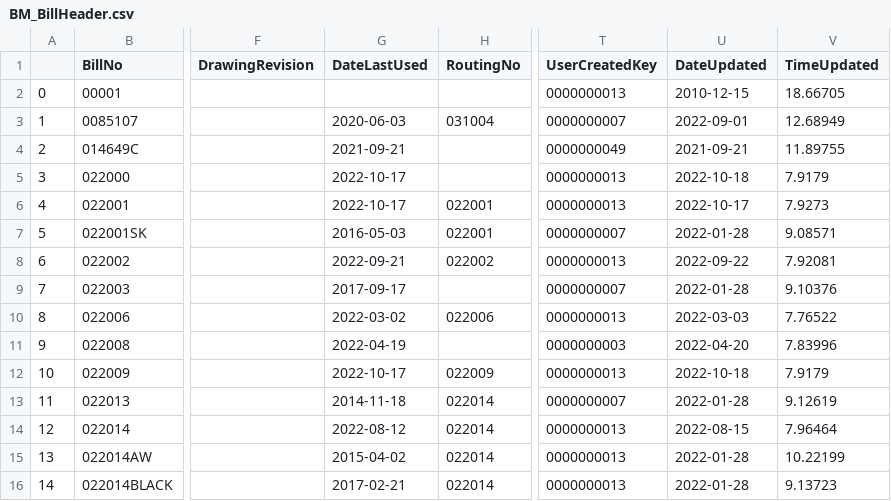
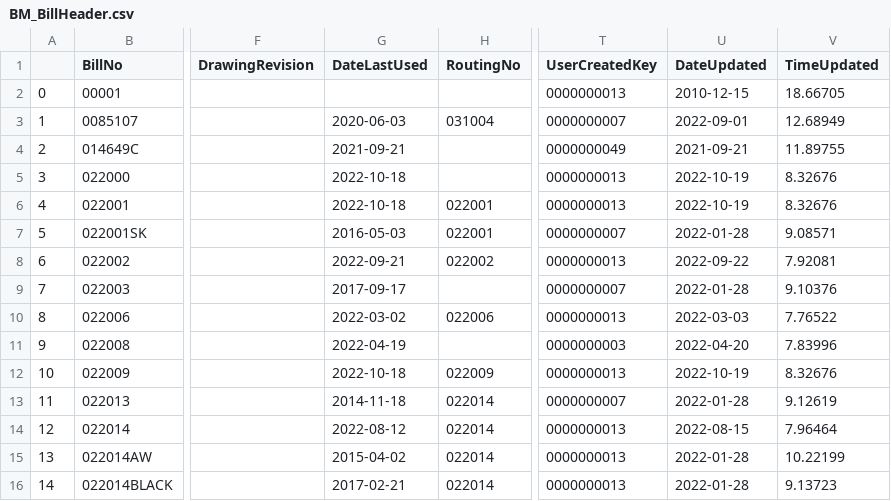
Before and after one commit to ParkerMedlin/kpk-app, a CSV file: db_imports/BM_BillHeader.csv, drawn as a sheet; only a part is shown, gaps mark what is left out; the diff names each change by its address in the sheet, - before the commit and + after, or states it on an @@ line.

```diff
--- a/db_imports/BM_BillHeader.csv
+++ b/db_imports/BM_BillHeader.csv
-G5:G6 (DateLastUsed): 2022-10-17
+G5:G6 (DateLastUsed): 2022-10-18
-U5 (DateUpdated): 2022-10-18
+U5 (DateUpdated): 2022-10-19
-V5 (TimeUpdated): 7.9179
+V5 (TimeUpdated): 8.32676
-U6 (DateUpdated): 2022-10-17
+U6 (DateUpdated): 2022-10-19
-V6 (TimeUpdated): 7.9273
+V6 (TimeUpdated): 8.32676
-G12 (DateLastUsed): 2022-10-17
+G12 (DateLastUsed): 2022-10-18
-U12 (DateUpdated): 2022-10-18
+U12 (DateUpdated): 2022-10-19
-V12 (TimeUpdated): 7.9179
+V12 (TimeUpdated): 8.32676
```
Also changed, not shown: db_imports/prodmerge.csv, 9 other files.
